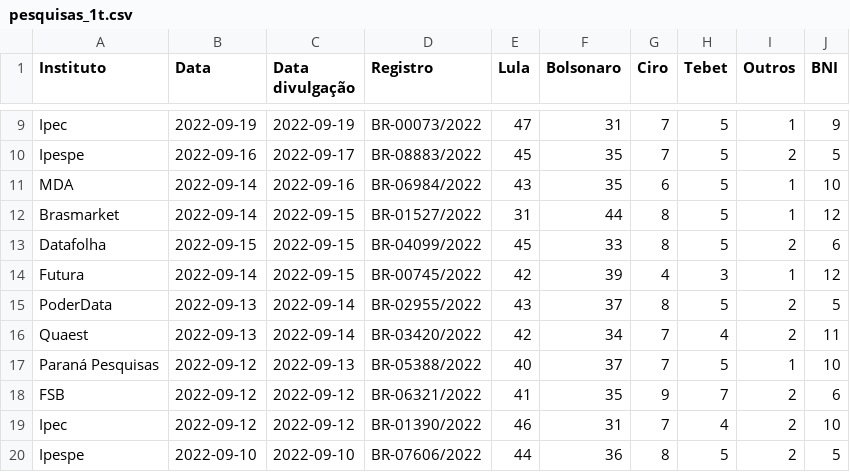
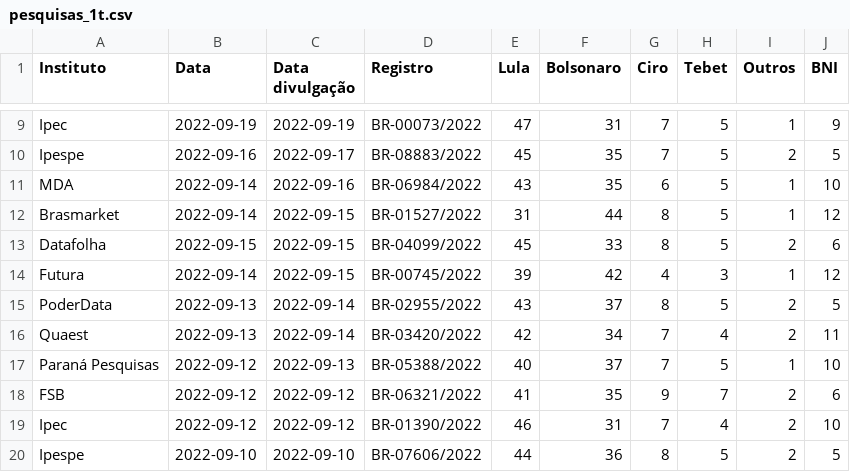
Before and after one commit to Nexo-Dados/pesquisas-presidenciais-2022, a CSV file: pesquisas_1t.csv, drawn as a sheet; only a part is shown, gaps mark what is left out.

```diff
--- a/pesquisas_1t.csv
+++ b/pesquisas_1t.csv
@@ -13,3 +13,3 @@
 "Datafolha",2022-09-15,2022-09-15,"BR-04099/2022",45,33,8,5,2,6
-"Futura",2022-09-14,2022-09-15,"BR-00745/2022",42,39,4,3,1,12
+"Futura",2022-09-14,2022-09-15,"BR-00745/2022",39,42,4,3,1,12
 "PoderData",2022-09-13,2022-09-14,"BR-02955/2022",43,37,8,5,2,5
```
Also changed, not shown: 1 other file.
